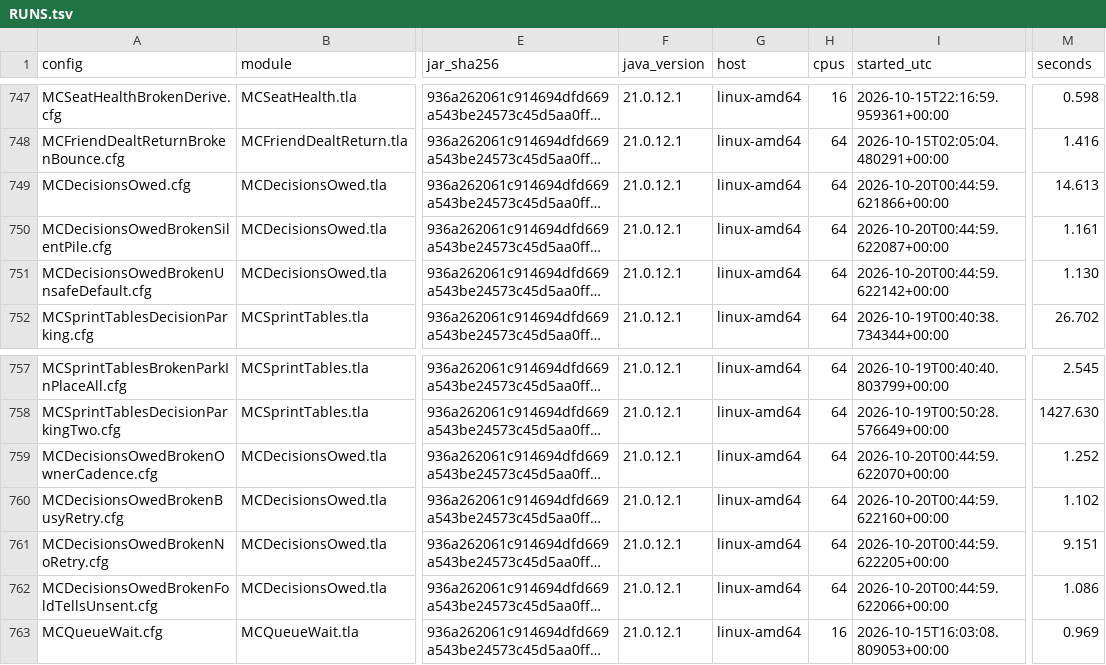
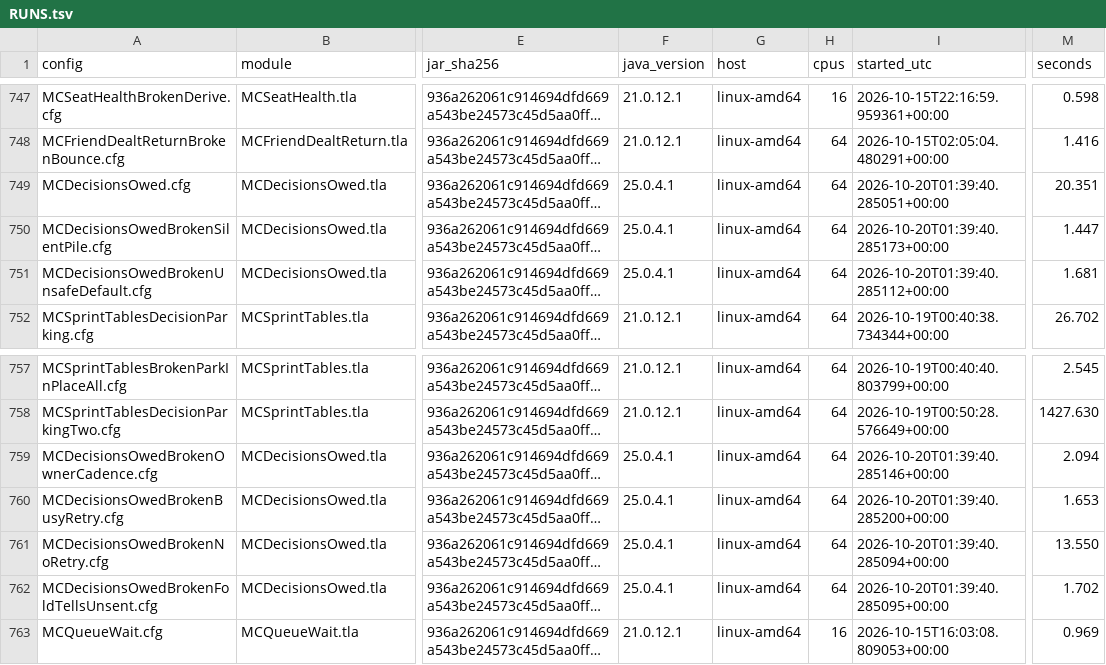
Before and after one commit to mas-bandwidth/nova-sprint, a TSV file: tla/RUNS.tsv, drawn as a sheet; only a part is shown, gaps mark what is left out; long unchanged cells end in …; the diff names each change by its address in the sheet, - before the commit and + after, or states it on an @@ line.

Commit message:
v17-every-judgment-kind-has-a-deadline-exit: keep the judgment-exit table reachable
Attempt 3's fix for the tree gate: SafeDecisionDefault now reads the one
JudgmentExits table through MissingJudgmentExits and ExitIsSafe, so both
helpers are reachable from the production tick (the dead code ledger stays at
its 6 rows and refuses to grow). The three deadline-exit tests are renamed to
match the card's DONE-WHEN -run 'JudgmentExit|DeadlineExit' selection; their
bodies and assertions are unchanged. tla/RUNS.tsv carries the decisionsowed
group's fresh PASS records (tlacheck merge, no hand-written row).

diffstat:
 docs/SPEC-SPRINT.md                    | 2 +-
 internal/sprint/judgment_exits_test.go | 6 +++---
 internal/sprint/seat_answers.go        | 5 ++++-
 tla/RUNS.tsv                           | 14 +++++++-------
 4 files changed, 15 insertions(+), 12 deletions(-)

tests:
 TestEveryJudgmentKindHasADeadlineExit pins that every kind of TickDecisions, WaitRefused and WaitAllowedOnACard has one JudgmentExits entry, that the reversed witness names NConflict, and that each exit is a safe default or the owner delivery.
 TestDeadlineExitAStreamStopUnansweredReachesTheOwner pins that an unanswered NConflict reaches the owner at twice DeadlineJudgment and again each OwnerWindow.
 TestDeadlineExitAHeldByDefaultCardIsDeliveredToTheOwner pins that a server-default hold reaches the owner only after its second re-raise.
 TestDeadlineExitNoExitAuthorizesATerminalAct pins that no exit drops, accepts, merges, lands or edits a brief (DecisionsOwed DefaultIsSafe).

not done: none.

```diff
--- a/tla/RUNS.tsv
+++ b/tla/RUNS.tsv
-F749:F751 (java_version): 21.0.12.1
+F749:F751 (java_version): 25.0.4.1
-I749 (started_utc): 2026-10-20T00:44:59.621866+00:00
+I749 (started_utc): 2026-10-20T01:39:40.285051+00:00
-M749 (seconds): 14.613
+M749 (seconds): 20.351
-I750 (started_utc): 2026-10-20T00:44:59.622087+00:00
+I750 (started_utc): 2026-10-20T01:39:40.285173+00:00
-M750 (seconds): 1.161
+M750 (seconds): 1.447
-I751 (started_utc): 2026-10-20T00:44:59.622142+00:00
+I751 (started_utc): 2026-10-20T01:39:40.285112+00:00
-M751 (seconds): 1.130
+M751 (seconds): 1.681
-F759:F762 (java_version): 21.0.12.1
+F759:F762 (java_version): 25.0.4.1
-I759 (started_utc): 2026-10-20T00:44:59.622070+00:00
+I759 (started_utc): 2026-10-20T01:39:40.285146+00:00
-M759 (seconds): 1.252
+M759 (seconds): 2.094
-I760 (started_utc): 2026-10-20T00:44:59.622160+00:00
+I760 (started_utc): 2026-10-20T01:39:40.285200+00:00
-M760 (seconds): 1.102
+M760 (seconds): 1.653
-I761 (started_utc): 2026-10-20T00:44:59.622205+00:00
+I761 (started_utc): 2026-10-20T01:39:40.285094+00:00
-M761 (seconds): 9.151
+M761 (seconds): 13.550
-I762 (started_utc): 2026-10-20T00:44:59.622066+00:00
+I762 (started_utc): 2026-10-20T01:39:40.285095+00:00
-M762 (seconds): 1.086
+M762 (seconds): 1.702
```
Also changed, not shown: 3 other files.
